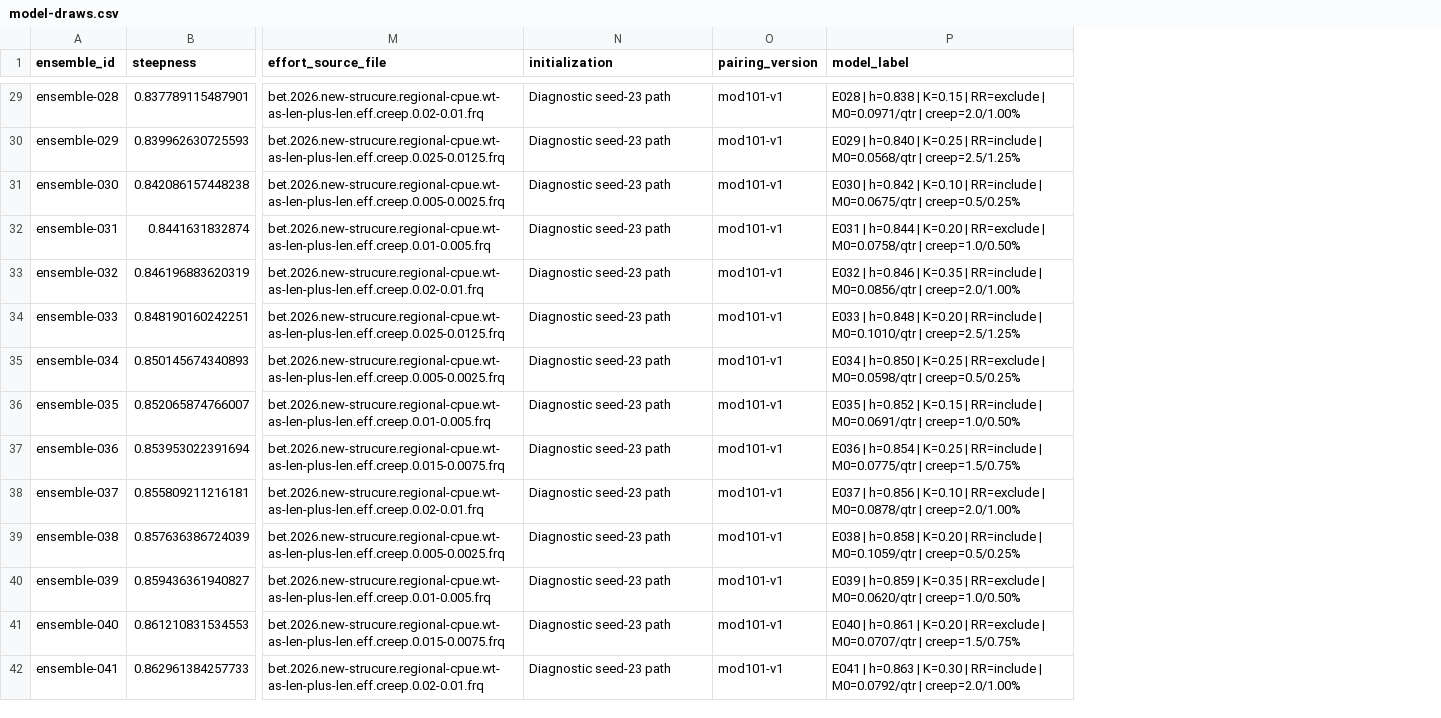
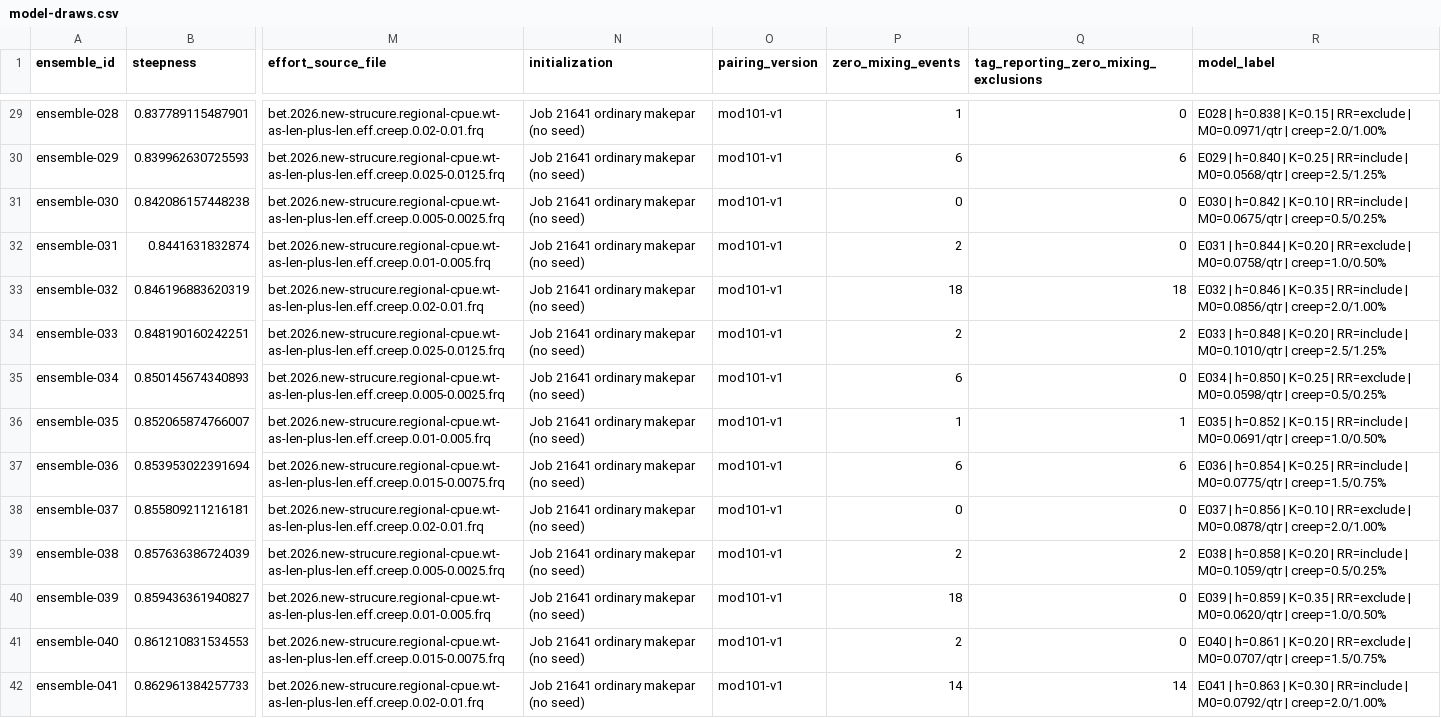
Before and after one commit to PacificCommunity/ofp-sam-bet-2026-ensemble, a CSV file: design/model-draws.csv, drawn as a sheet; only a part is shown, gaps mark what is left out; the diff covers the shown part only; the diff names each change by its address in the sheet, - before the commit and + after, or states it on an @@ line.

Commit message:
Rebase ensemble on Job 21641 tau2 diagnostic

```diff
--- a/design/model-draws.csv
+++ b/design/model-draws.csv
+column P (zero_mixing_events), rows 29-42: 1 | 6 | 0 | 2 | 18 | 2 | 6 | 1 | 6 | 0 | 2 | 18 | 2 | 14
+column Q, row 1: tag_reporting_zero_mixing_exclusions; rows 29-42: 0 | 6 | 0 | 0 | 18 | 2 | 0 | 1 | 6 | 0 | 2 | 0 | 0 | 14
-N29:N42 (initialization): Diagnostic seed-23 path
+N29:N42 (initialization): Job 21641 ordinary makepar (no seed)
```
Also changed, not shown: 86 edited cells elsewhere in this file, design/input-validation-summary.csv, design/mixing-sources.csv, 22 other files.
